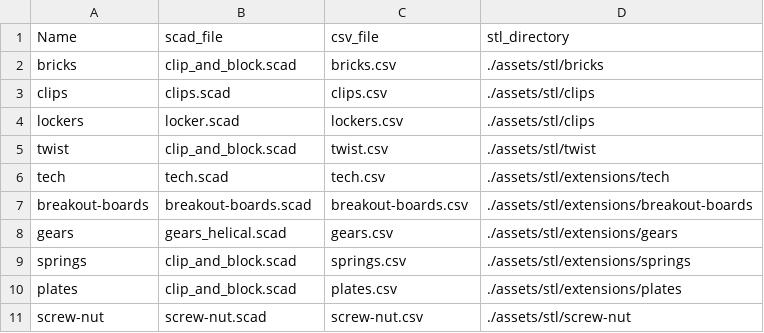
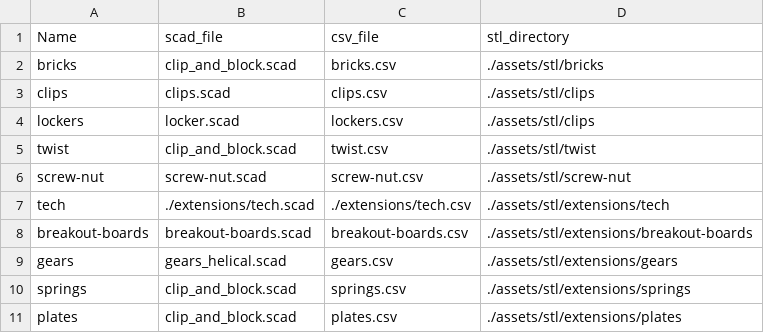
Before and after one commit to github-cyprien/hackbricks, a CSV file: extensions.csv, drawn as a sheet.

Commit message:
tech

```diff
--- a/extensions.csv
+++ b/extensions.csv
@@ -5,3 +5,4 @@ lockers;locker.scad;lockers.csv;./assets/stl/clips
 twist;clip_and_block.scad;twist.csv;./assets/stl/twist
-tech;tech.scad;tech.csv;./assets/stl/extensions/tech
+screw-nut;screw-nut.scad;screw-nut.csv;./assets/stl/screw-nut
+tech;./extensions/tech.scad;./extensions/tech.csv;./assets/stl/extensions/tech
 breakout-boards;breakout-boards.scad;breakout-boards.csv;./assets/stl/extensions/breakout-boards
@@ -10,2 +11 @@ springs;clip_and_block.scad;springs.csv;./assets/stl/extensions/springs
 plates;clip_and_block.scad;plates.csv;./assets/stl/extensions/plates
-screw-nut;screw-nut.scad;screw-nut.csv;./assets/stl/screw-nut
```
Also changed, not shown: 10 other files.
